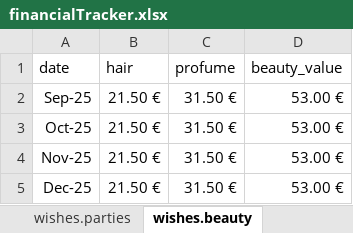
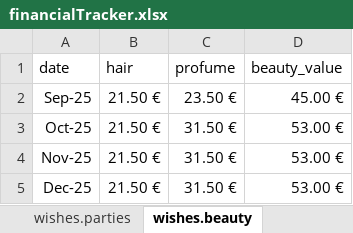
Before and after one commit to ccuffari/FinancialTracker, an Excel workbook: data/financialTracker.xlsx, sheet wishes.beauty, drawn as a sheet; only a part is shown; values as stored, in another font and other column widths than the file's, no borders; the diff names each change by its address in the sheet, - before the commit and + after, or states it on an @@ line.

```diff
--- a/data/financialTracker.xlsx (sheet wishes.beauty)
+++ b/data/financialTracker.xlsx (sheet wishes.beauty)
-C2 (profume): 31.50 €
+C2 (profume): 23.50 €
-D2 (beauty_value): 53.00 €
+D2 (beauty_value): 45.00 €
```
Also changed, not shown: sheet wishes.parties, sheet public.overview, sheet salaries.salaries, sheet needs.insurances, sheet savings.savings, sheet needs.loans, 2 more sheets, other sheet tabs, formulas that keep their value.
